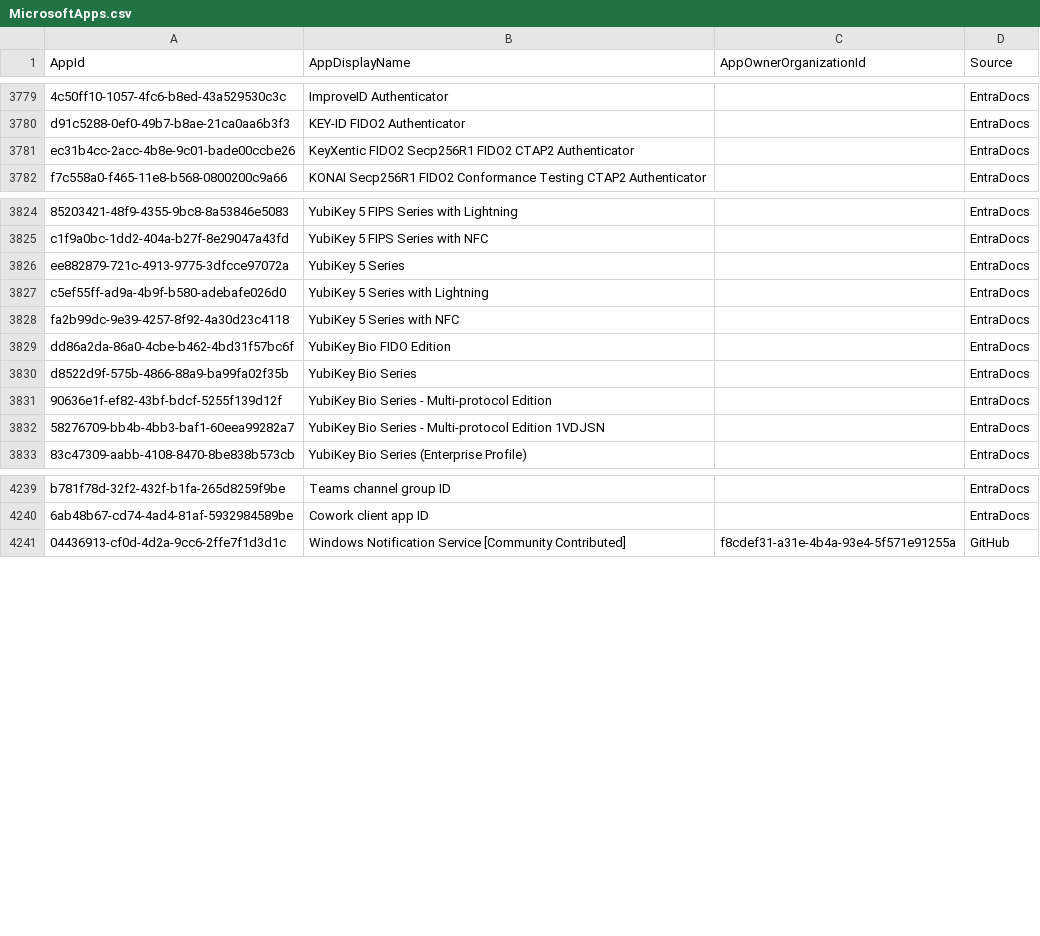
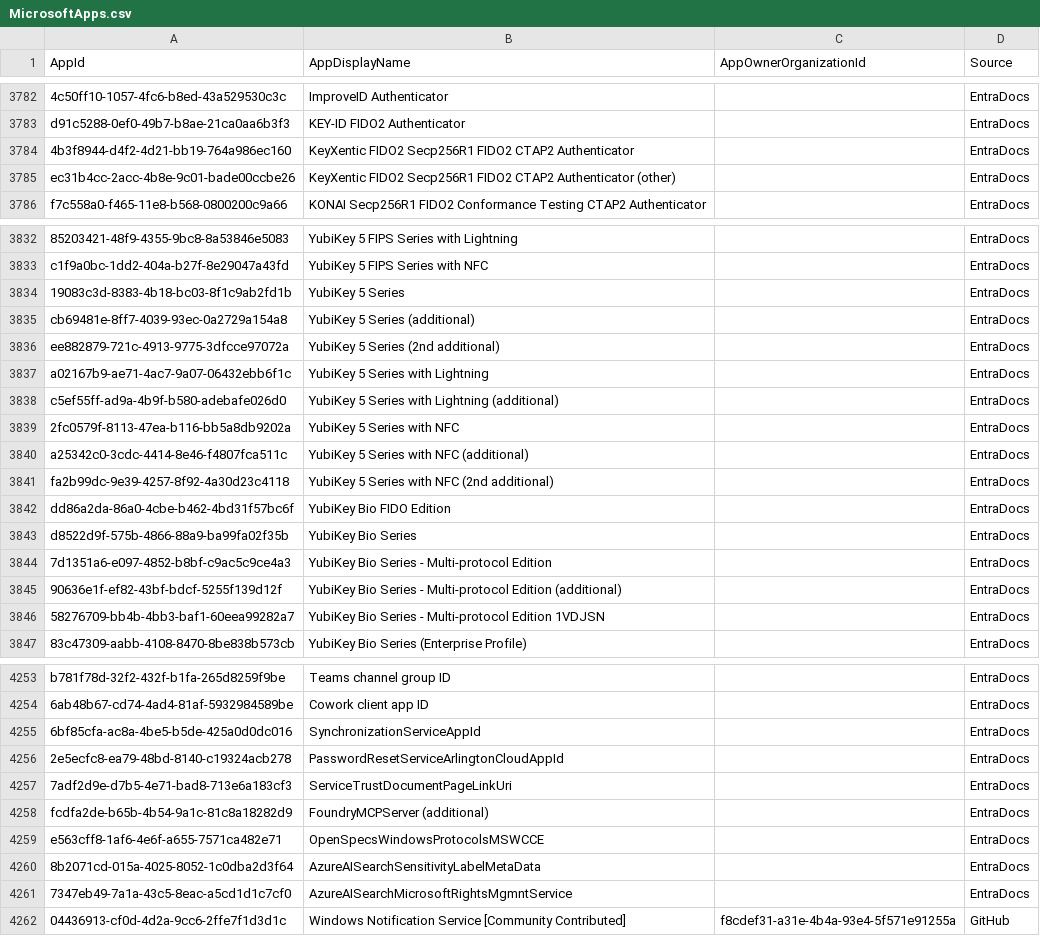
Before and after one commit to merill/microsoft-info, a CSV file: _info/MicrosoftApps.csv, drawn as a sheet; only a part is shown, gaps mark what is left out; the diff covers the shown part only.

```diff
--- a/_info/MicrosoftApps.csv
+++ b/_info/MicrosoftApps.csv
@@ -3780,3 +3783,4 @@
 "d91c5288-0ef0-49b7-b8ae-21ca0aa6b3f3","KEY-ID FIDO2 Authenticator","","EntraDocs"
-"ec31b4cc-2acc-4b8e-9c01-bade00ccbe26","KeyXentic FIDO2 Secp256R1 FIDO2 CTAP2 Authenticator","","EntraDocs"
+"4b3f8944-d4f2-4d21-bb19-764a986ec160","KeyXentic FIDO2 Secp256R1 FIDO2 CTAP2 Authenticator","","EntraDocs"
+"ec31b4cc-2acc-4b8e-9c01-bade00ccbe26","KeyXentic FIDO2 Secp256R1 FIDO2 CTAP2 Authenticator (other)","","EntraDocs"
 "f7c558a0-f465-11e8-b568-0800200c9a66","KONAI Secp256R1 FIDO2 Conformance Testing CTAP2 Authenticator","","EntraDocs"
@@ -3825,8 +3833,14 @@
 "c1f9a0bc-1dd2-404a-b27f-8e29047a43fd","YubiKey 5 FIPS Series with NFC","","EntraDocs"
-"ee882879-721c-4913-9775-3dfcce97072a","YubiKey 5 Series","","EntraDocs"
-"c5ef55ff-ad9a-4b9f-b580-adebafe026d0","YubiKey 5 Series with Lightning","","EntraDocs"
-"fa2b99dc-9e39-4257-8f92-4a30d23c4118","YubiKey 5 Series with NFC","","EntraDocs"
+"19083c3d-8383-4b18-bc03-8f1c9ab2fd1b","YubiKey 5 Series","","EntraDocs"
+"cb69481e-8ff7-4039-93ec-0a2729a154a8","YubiKey 5 Series (additional)","","EntraDocs"
+"ee882879-721c-4913-9775-3dfcce97072a","YubiKey 5 Series (2nd additional)","","EntraDocs"
+"a02167b9-ae71-4ac7-9a07-06432ebb6f1c","YubiKey 5 Series with Lightning","","EntraDocs"
+"c5ef55ff-ad9a-4b9f-b580-adebafe026d0","YubiKey 5 Series with Lightning (additional)","","EntraDocs"
+"2fc0579f-8113-47ea-b116-bb5a8db9202a","YubiKey 5 Series with NFC","","EntraDocs"
+"a25342c0-3cdc-4414-8e46-f4807fca511c","YubiKey 5 Series with NFC (additional)","","EntraDocs"
+"fa2b99dc-9e39-4257-8f92-4a30d23c4118","YubiKey 5 Series with NFC (2nd additional)","","EntraDocs"
 "dd86a2da-86a0-4cbe-b462-4bd31f57bc6f","YubiKey Bio FIDO Edition","","EntraDocs"
 "d8522d9f-575b-4866-88a9-ba99fa02f35b","YubiKey Bio Series","","EntraDocs"
-"90636e1f-ef82-43bf-bdcf-5255f139d12f","YubiKey Bio Series - Multi-protocol Edition","","EntraDocs"
+"7d1351a6-e097-4852-b8bf-c9ac5c9ce4a3","YubiKey Bio Series - Multi-protocol Edition","","EntraDocs"
+"90636e1f-ef82-43bf-bdcf-5255f139d12f","YubiKey Bio Series - Multi-protocol Edition (additional)","","EntraDocs"
 "58276709-bb4b-4bb3-baf1-60eea99282a7","YubiKey Bio Series - Multi-protocol Edition 1VDJSN","","EntraDocs"
@@ -4240,2 +4254,9 @@
 "6ab48b67-cd74-4ad4-81af-5932984589be","Cowork client app ID","","EntraDocs"
+"6bf85cfa-ac8a-4be5-b5de-425a0d0dc016","SynchronizationServiceAppId","","EntraDocs"
+"2e5ecfc8-ea79-48bd-8140-c19324acb278","PasswordResetServiceArlingtonCloudAppId","","EntraDocs"
+"7adf2d9e-d7b5-4e71-bad8-713e6a183cf3","ServiceTrustDocumentPageLinkUri","","EntraDocs"
+"fcdfa2de-b65b-4b54-9a1c-81c8a18282d9","FoundryMCPServer (additional)","","EntraDocs"
+"e563cff8-1af6-4e6f-a655-7571ca482e71","OpenSpecsWindowsProtocolsMSWCCE","","EntraDocs"
+"8b2071cd-015a-4025-8052-1c0dba2d3f64","AzureAISearchSensitivityLabelMetaData","","EntraDocs"
+"7347eb49-7a1a-43c5-8eac-a5cd1d1c7cf0","AzureAISearchMicrosoftRightsMgmntService","","EntraDocs"
 "04436913-cf0d-4d2a-9cc6-2ffe7f1d3d1c","Windows Notification Service [Community Contributed]","f8cdef31-a31e-4b4a-93e4-5f571e91255a","GitHub"
```
Also changed, not shown: 8 added rows, 2 removed rows, 1 moved row and 10 edited cells elsewhere in this file, _info/MicrosoftApps.debug.csv, 1 other file.
